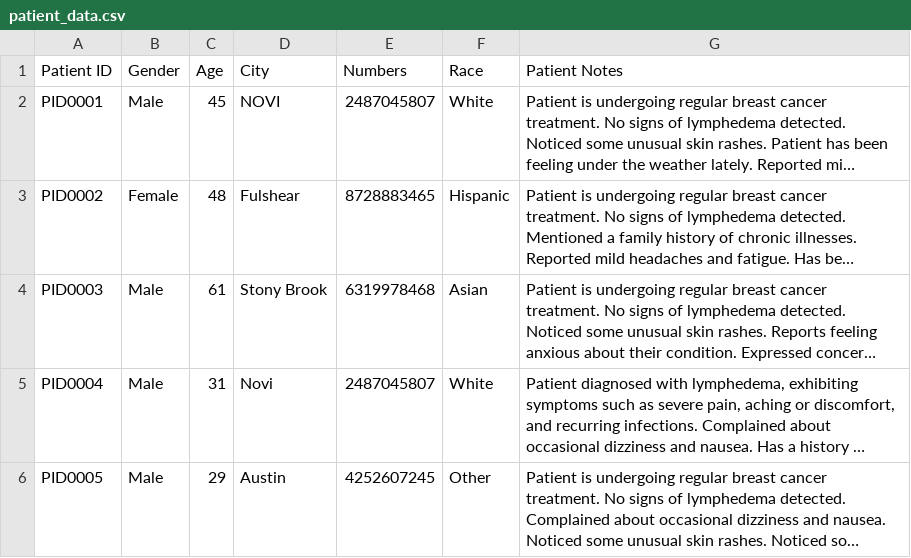
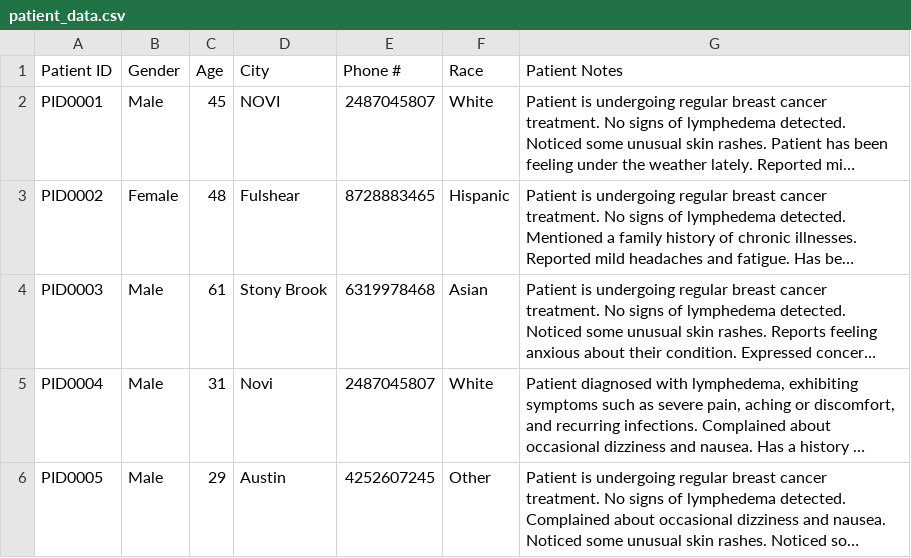
Before and after one commit to jzhao301/simple-health, a CSV file: patient_data.csv, drawn as a sheet; only a part is shown; long unchanged cells end in …; the diff names each change by its address in the sheet, - before the commit and + after, or states it on an @@ line.

```diff
--- a/patient_data.csv
+++ b/patient_data.csv
-E1: Numbers
+E1: Phone #
```
Also changed, not shown: 2 other files.
